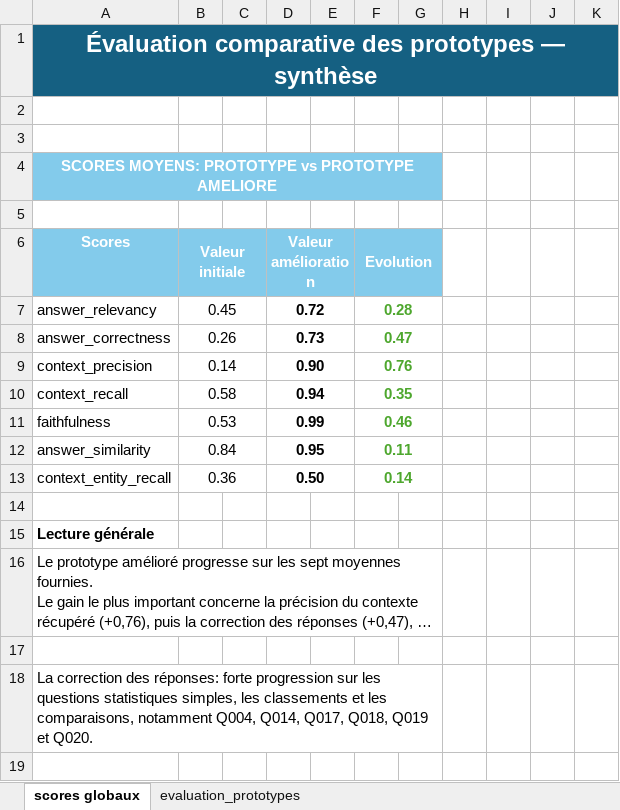
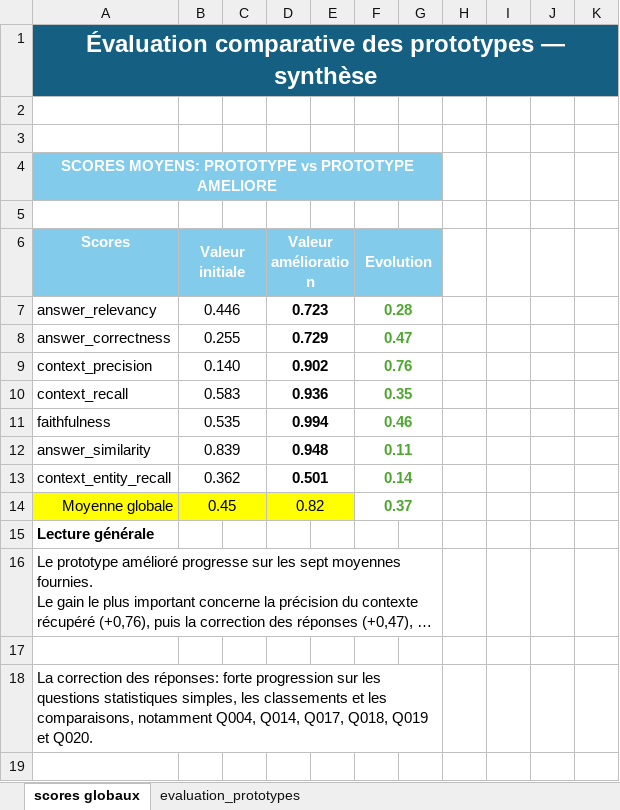
Before and after one commit to Diaure/Evaluation_Performances_LLM_SportSee, an Excel workbook: Comparaison_prototypes.xlsx, sheet scores globaux, drawn as a sheet; only a part is shown; long unchanged cells end in …; values as stored, in another font and other column widths than the file's, no borders; charts and pictures not drawn; rows hold the shown columns only; the diff names each change by its address in the sheet, - before the commit and + after, or states it on an @@ line.

```diff
--- a/Comparaison_prototypes.xlsx (sheet scores globaux)
+++ b/Comparaison_prototypes.xlsx (sheet scores globaux)
-B7: 0.45
+B7: 0.446
-D7: 0.72
+D7: 0.723
-B8: 0.26
+B8: 0.255
-D8: 0.73
+D8: 0.729
-B9: 0.14
+B9: 0.140
-D9: 0.90
+D9: 0.902
-B10: 0.58
+B10: 0.583
-D10: 0.94
+D10: 0.936
-B11: 0.53
+B11: 0.535
-D11: 0.99
+D11: 0.994
-B12: 0.84
+B12: 0.839
-D12: 0.95
+D12: 0.948
-B13: 0.36
+B13: 0.362
-D13: 0.50
+D13: 0.501
-row 14: (empty)
+row 14: Moyenne globale | 0.45 |  | 0.82 |  | 0.37
-A14:E14 fill: none
+A14:E14 fill: #FFFF00
+B14:C14 merged
+D14:E14 merged
+F14:G14 merged
```
Also changed, not shown: charts or pictures, 2 other files.
